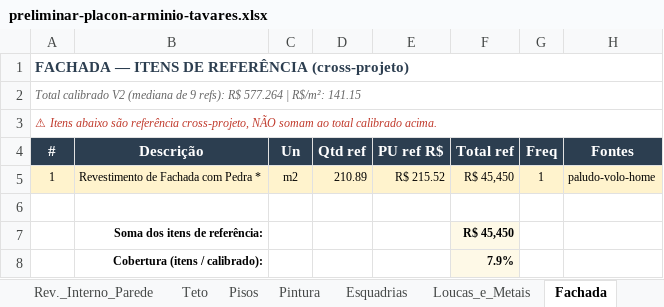
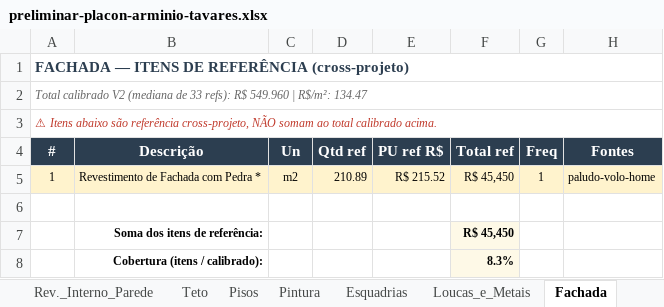
Before and after one commit to leokock/orcamentos-openclaw, an Excel workbook: base/pacotes/placon-arminio-tavares/preliminar-placon-arminio-tavares.xlsx, sheet Fachada, drawn as a sheet; values as stored, in another font and other column widths than the file's, no borders; the diff names each change by its address in the sheet, - before the commit and + after, or states it on an @@ line.

```diff
--- a/base/pacotes/placon-arminio-tavares/preliminar-placon-arminio-tavares.xlsx (sheet Fachada)
+++ b/base/pacotes/placon-arminio-tavares/preliminar-placon-arminio-tavares.xlsx (sheet Fachada)
-A2 (#): …(mediana de 9 refs): R$ 577.264 | R$/m²: 141.15
+A2 (#): …(mediana de 33 refs): R$ 549.960 | R$/m²: 134.47
-F8 (Total ref): 7.9%
+F8 (Total ref): 8.3%
```
Also changed, not shown: sheet RESUMO, sheet Gerenciamento, sheet Teto, sheet Movimentacao_de_Terra, sheet Rev._Interno_Parede, sheet Infraestrutura, 12 more sheets, base/pacotes/arthen-arboris/parametrico-arthen-arboris.xlsx, base/pacotes/arthen-arboris/preliminar-arthen-arboris.xlsx, 17 other files.
